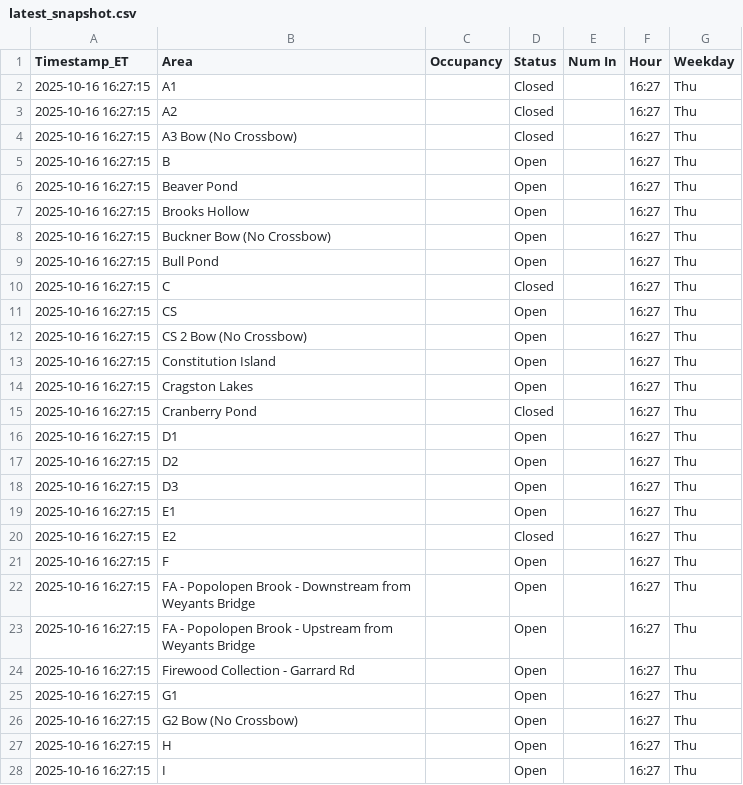
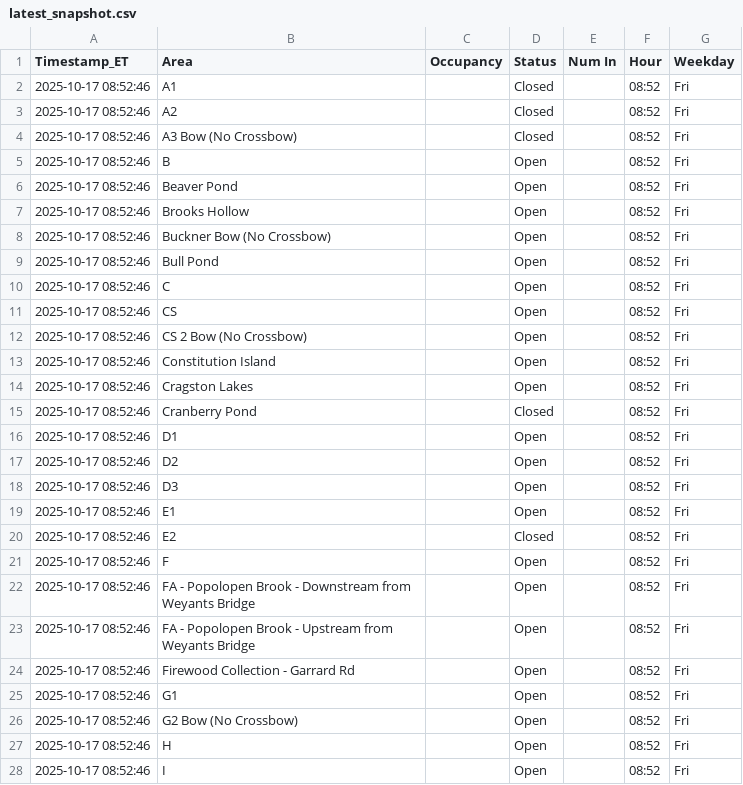
Before and after one commit to devoncal77/isportsman-occupancy-agent, a CSV file: latest_snapshot.csv, drawn as a sheet; only a part is shown; the diff covers the shown part only.

```diff
--- a/latest_snapshot.csv
+++ b/latest_snapshot.csv
@@ -1,28 +1,28 @@
 Timestamp_ET,Area,Occupancy,Status,Num In,Hour,Weekday
-2025-10-16 16:27:15,A1,,Closed,,16:27,Thu
-2025-10-16 16:27:15,A2,,Closed,,16:27,Thu
-2025-10-16 16:27:15,A3 Bow (No Crossbow),,Closed,,16:27,Thu
-2025-10-16 16:27:15,B,,Open,,16:27,Thu
-2025-10-16 16:27:15,Beaver Pond,,Open,,16:27,Thu
-2025-10-16 16:27:15,Brooks Hollow,,Open,,16:27,Thu
-2025-10-16 16:27:15,Buckner Bow (No Crossbow),,Open,,16:27,Thu
-2025-10-16 16:27:15,Bull Pond,,Open,,16:27,Thu
-2025-10-16 16:27:15,C,,Closed,,16:27,Thu
-2025-10-16 16:27:15,CS,,Open,,16:27,Thu
-2025-10-16 16:27:15,CS 2 Bow (No Crossbow),,Open,,16:27,Thu
-2025-10-16 16:27:15,Constitution Island,,Open,,16:27,Thu
-2025-10-16 16:27:15,Cragston Lakes,,Open,,16:27,Thu
-2025-10-16 16:27:15,Cranberry Pond,,Closed,,16:27,Thu
-2025-10-16 16:27:15,D1,,Open,,16:27,Thu
-2025-10-16 16:27:15,D2,,Open,,16:27,Thu
-2025-10-16 16:27:15,D3,,Open,,16:27,Thu
-2025-10-16 16:27:15,E1,,Open,,16:27,Thu
-2025-10-16 16:27:15,E2,,Closed,,16:27,Thu
-2025-10-16 16:27:15,F,,Open,,16:27,Thu
-2025-10-16 16:27:15,FA - Popolopen Brook - Downstream from Weyants Bridge,,Open,,16:27,Thu
-2025-10-16 16:27:15,FA - Popolopen Brook - Upstream from Weyants Bridge,,Open,,16:27,Thu
-2025-10-16 16:27:15,Firewood Collection - Garrard Rd,,Open,,16:27,Thu
-2025-10-16 16:27:15,G1,,Open,,16:27,Thu
-2025-10-16 16:27:15,G2 Bow (No Crossbow),,Open,,16:27,Thu
-2025-10-16 16:27:15,H,,Open,,16:27,Thu
-2025-10-16 16:27:15,I,,Open,,16:27,Thu
+2025-10-17 08:52:46,A1,,Closed,,08:52,Fri
+2025-10-17 08:52:46,A2,,Closed,,08:52,Fri
+2025-10-17 08:52:46,A3 Bow (No Crossbow),,Closed,,08:52,Fri
+2025-10-17 08:52:46,B,,Open,,08:52,Fri
+2025-10-17 08:52:46,Beaver Pond,,Open,,08:52,Fri
+2025-10-17 08:52:46,Brooks Hollow,,Open,,08:52,Fri
+2025-10-17 08:52:46,Buckner Bow (No Crossbow),,Open,,08:52,Fri
+2025-10-17 08:52:46,Bull Pond,,Open,,08:52,Fri
+2025-10-17 08:52:46,C,,Open,,08:52,Fri
+2025-10-17 08:52:46,CS,,Open,,08:52,Fri
+2025-10-17 08:52:46,CS 2 Bow (No Crossbow),,Open,,08:52,Fri
+2025-10-17 08:52:46,Constitution Island,,Open,,08:52,Fri
+2025-10-17 08:52:46,Cragston Lakes,,Open,,08:52,Fri
+2025-10-17 08:52:46,Cranberry Pond,,Closed,,08:52,Fri
+2025-10-17 08:52:46,D1,,Open,,08:52,Fri
+2025-10-17 08:52:46,D2,,Open,,08:52,Fri
+2025-10-17 08:52:46,D3,,Open,,08:52,Fri
+2025-10-17 08:52:46,E1,,Open,,08:52,Fri
+2025-10-17 08:52:46,E2,,Closed,,08:52,Fri
+2025-10-17 08:52:46,F,,Open,,08:52,Fri
+2025-10-17 08:52:46,FA - Popolopen Brook - Downstream from Weyants Bridge,,Open,,08:52,Fri
+2025-10-17 08:52:46,FA - Popolopen Brook - Upstream from Weyants Bridge,,Open,,08:52,Fri
+2025-10-17 08:52:46,Firewood Collection - Garrard Rd,,Open,,08:52,Fri
+2025-10-17 08:52:46,G1,,Open,,08:52,Fri
+2025-10-17 08:52:46,G2 Bow (No Crossbow),,Open,,08:52,Fri
+2025-10-17 08:52:46,H,,Open,,08:52,Fri
+2025-10-17 08:52:46,I,,Open,,08:52,Fri
```
Also changed, not shown: 116 edited cells elsewhere in this file, 1 other file.
